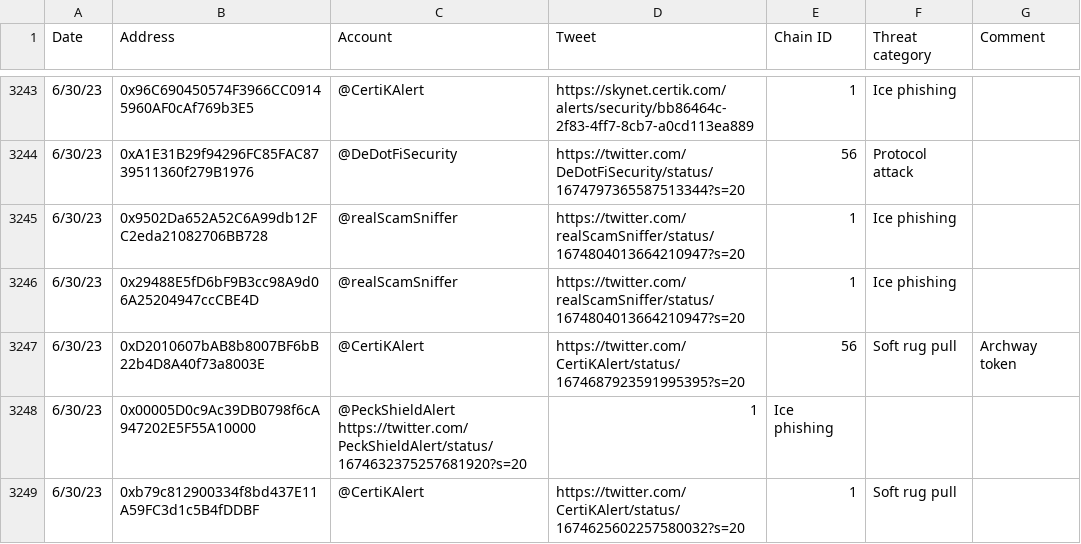
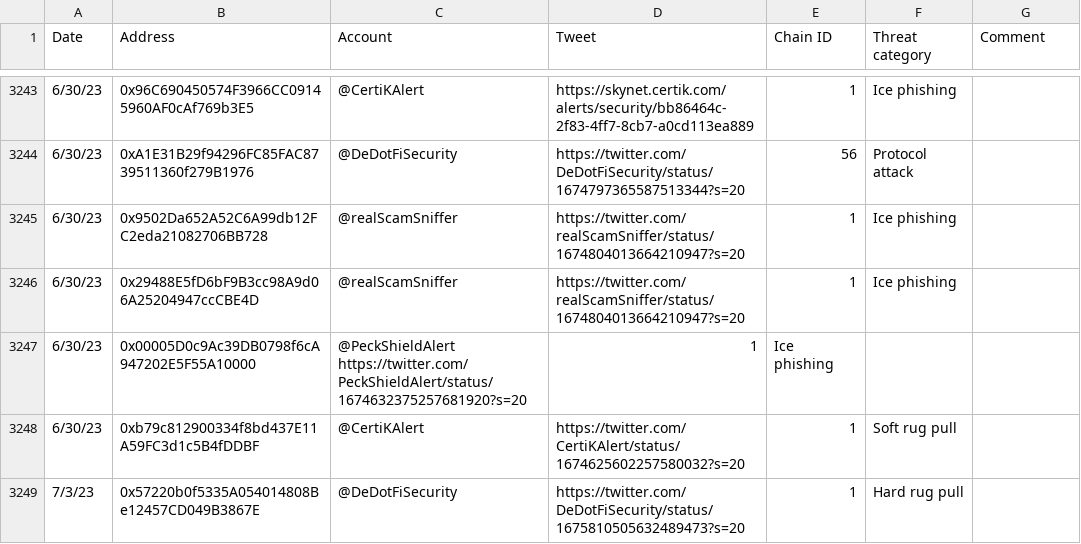
Before and after one commit to forta-network/starter-kits, a TSV file: scam-detector-py/manual_alert_list.tsv, drawn as a sheet; only a part is shown, gaps mark what is left out; the shorter side is filled out with more unchanged rows.

Commit message:
Update manual_alert_list.tsv
fix formatting

```diff
--- a/scam-detector-py/manual_alert_list.tsv
+++ b/scam-detector-py/manual_alert_list.tsv
@@ -3246,3 +3246,2 @@ Date	Address	Account	Tweet	Chain ID	Threat category	Comment
 6/30/23	0x29488E5fD6bF9B3cc98A9d06A25204947ccCBE4D	@realScamSniffer	https://twitter.com/realScamSniffer/status/1674804013664210947?s=20	1	Ice phishing	
-6/30/23	0xD2010607bAB8b8007BF6bB22b4D8A40f73a8003E	@CertiKAlert	https://twitter.com/CertiKAlert/status/1674687923591995395?s=20	56	Soft rug pull	Archway token
 6/30/23	0x00005D0c9Ac39DB0798f6cA947202E5F55A10000	@PeckShieldAlert  https://twitter.com/PeckShieldAlert/status/1674632375257681920?s=20	1	Ice phishing	
```
